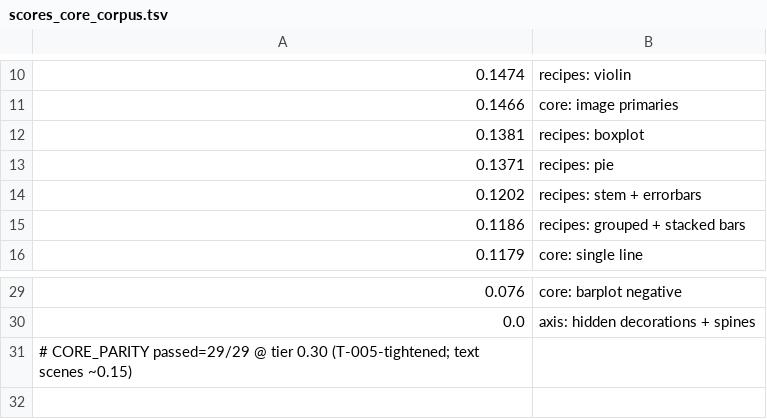
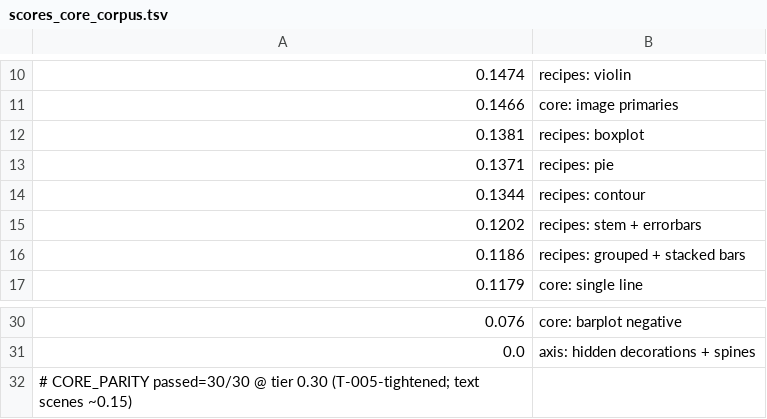
Before and after one commit to GroupTherapyOrg/WasmMakie.jl, a TSV file: reftests/scores_core_corpus.tsv, drawn as a sheet; only a part is shown, gaps mark what is left out.

```diff
--- a/reftests/scores_core_corpus.tsv
+++ b/reftests/scores_core_corpus.tsv
@@ -13,2 +13,3 @@
 0.1371	recipes: pie
+0.1344	recipes: contour
 0.1202	recipes: stem + errorbars
@@ -30,2 +31,2 @@
 0.0	axis: hidden decorations + spines
-# CORE_PARITY passed=29/29 @ tier 0.30 (T-005-tightened; text scenes ~0.15)
+# CORE_PARITY passed=30/30 @ tier 0.30 (T-005-tightened; text scenes ~0.15)
```
Also changed, not shown: 6 other files.
